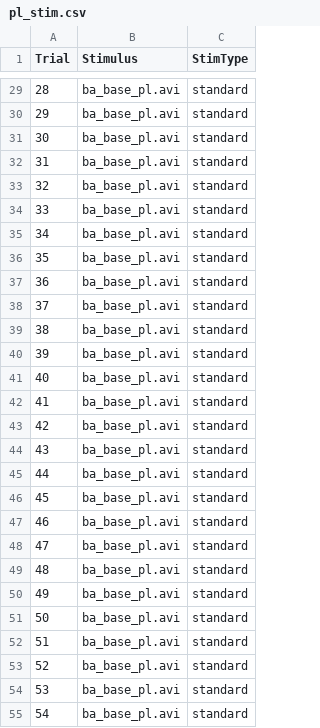
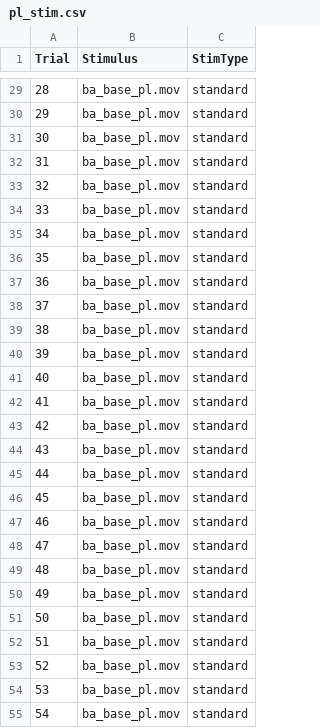
Before and after one commit to kryherd/misc, a CSV file: AVIntegration/pl_stim.csv, drawn as a sheet; only a part is shown, gaps mark what is left out; the diff covers the shown part only.

```diff
--- a/AVIntegration/pl_stim.csv
+++ b/AVIntegration/pl_stim.csv
@@ -29,27 +29,27 @@ Trial,Stimulus,StimType
-28,ba_base_pl.avi,standard
-29,ba_base_pl.avi,standard
-30,ba_base_pl.avi,standard
-31,ba_base_pl.avi,standard
-32,ba_base_pl.avi,standard
-33,ba_base_pl.avi,standard
-34,ba_base_pl.avi,standard
-35,ba_base_pl.avi,standard
-36,ba_base_pl.avi,standard
-37,ba_base_pl.avi,standard
-38,ba_base_pl.avi,standard
-39,ba_base_pl.avi,standard
-40,ba_base_pl.avi,standard
-41,ba_base_pl.avi,standard
-42,ba_base_pl.avi,standard
-43,ba_base_pl.avi,standard
-44,ba_base_pl.avi,standard
-45,ba_base_pl.avi,standard
-46,ba_base_pl.avi,standard
-47,ba_base_pl.avi,standard
-48,ba_base_pl.avi,standard
-49,ba_base_pl.avi,standard
-50,ba_base_pl.avi,standard
-51,ba_base_pl.avi,standard
-52,ba_base_pl.avi,standard
-53,ba_base_pl.avi,standard
-54,ba_base_pl.avi,standard
+28,ba_base_pl.mov,standard
+29,ba_base_pl.mov,standard
+30,ba_base_pl.mov,standard
+31,ba_base_pl.mov,standard
+32,ba_base_pl.mov,standard
+33,ba_base_pl.mov,standard
+34,ba_base_pl.mov,standard
+35,ba_base_pl.mov,standard
+36,ba_base_pl.mov,standard
+37,ba_base_pl.mov,standard
+38,ba_base_pl.mov,standard
+39,ba_base_pl.mov,standard
+40,ba_base_pl.mov,standard
+41,ba_base_pl.mov,standard
+42,ba_base_pl.mov,standard
+43,ba_base_pl.mov,standard
+44,ba_base_pl.mov,standard
+45,ba_base_pl.mov,standard
+46,ba_base_pl.mov,standard
+47,ba_base_pl.mov,standard
+48,ba_base_pl.mov,standard
+49,ba_base_pl.mov,standard
+50,ba_base_pl.mov,standard
+51,ba_base_pl.mov,standard
+52,ba_base_pl.mov,standard
+53,ba_base_pl.mov,standard
+54,ba_base_pl.mov,standard
```
Also changed, not shown: 73 edited cells elsewhere in this file, AVIntegration/pl_stim_clip.csv, 5 other files.
